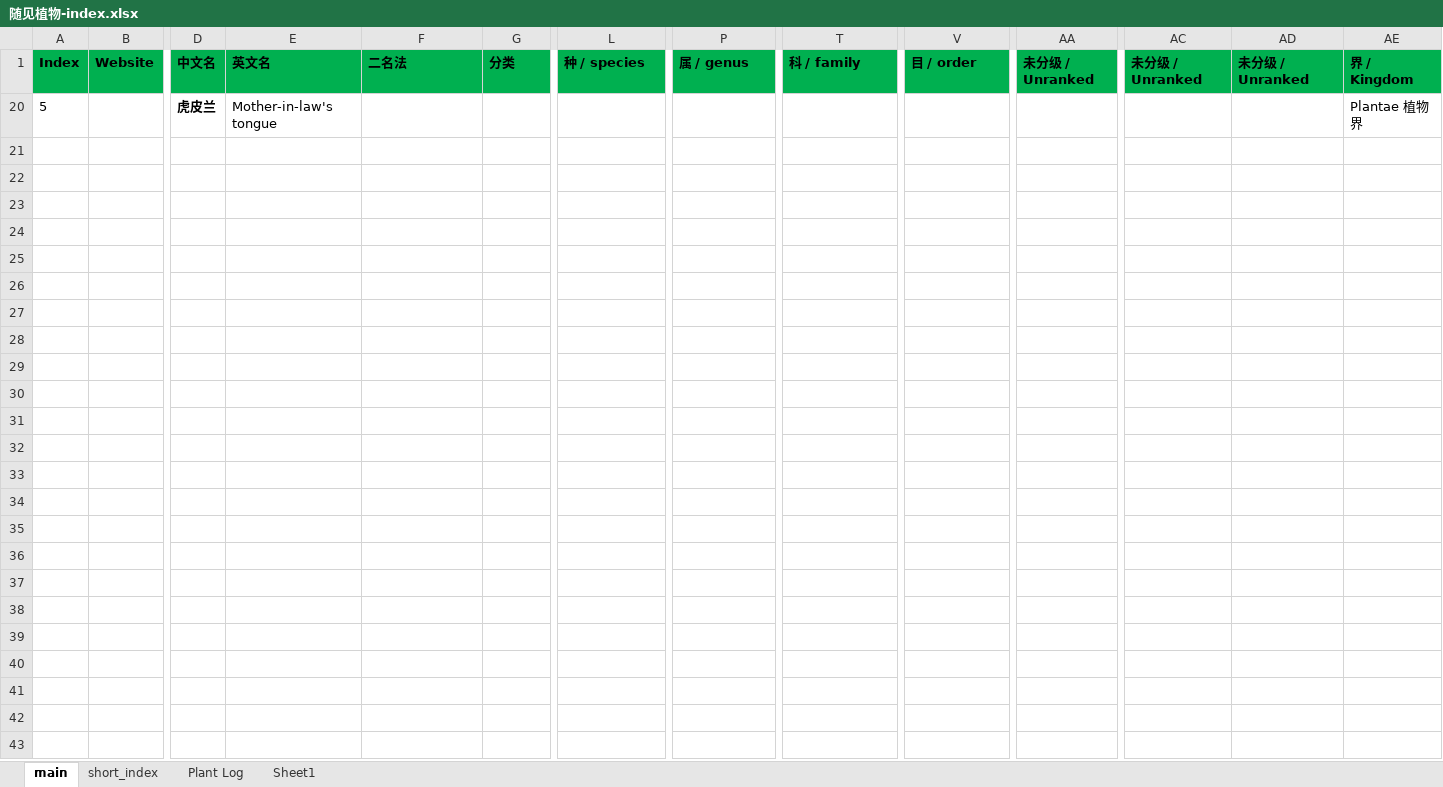
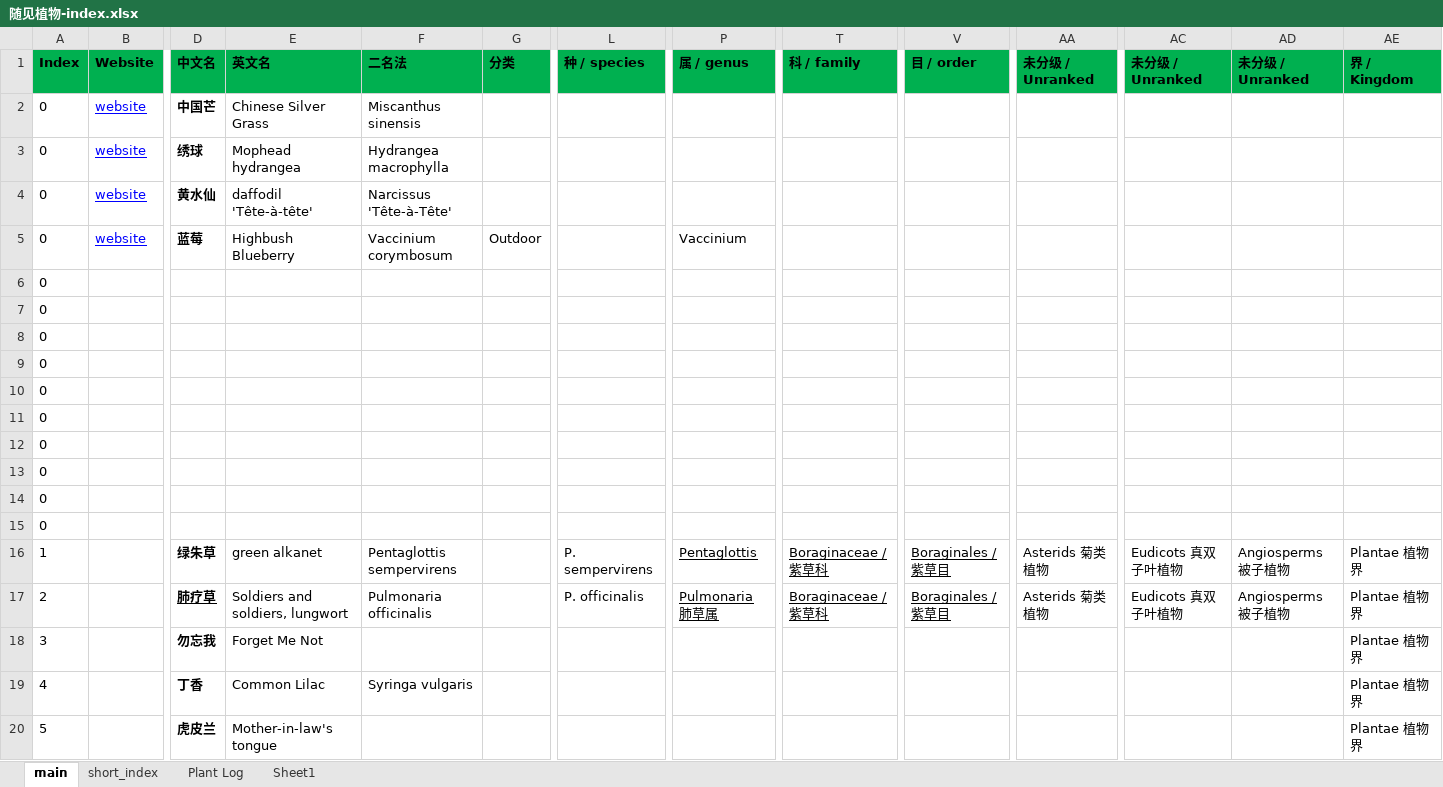
Before and after one commit to LiCo049/plants, an Excel workbook: 随见植物-index.xlsx, sheet main, drawn as a sheet; only a part is shown, gaps mark what is left out; values as stored, in another font and other column widths than the file's, no borders; rows hold the shown columns only; the diff covers the shown part only; the diff names each change by its address in the sheet, - before the commit and + after, or states it on an @@ line.

```diff
--- a/随见植物-index.xlsx (sheet main)
+++ b/随见植物-index.xlsx (sheet main)
@@ row 2 unhidden: 0 | website | 中国芒 | Chinese Silver Grass | Miscanthus sinensis @@
@@ row 3 unhidden: 0 | website | 绣球 | Mophead hydrangea | Hydrangea macrophylla @@
@@ row 4 unhidden: 0 | website | 黄水仙 | daffodil 'Tête-à-tête' | Narcissus 'Tête-à-Tête' @@
@@ row 5 unhidden: 0 | website | 蓝莓 | Highbush Blueberry | Vaccinium corymbosum | Outdoor |  | Vaccinium @@
@@ row 6 unhidden: 0 @@
@@ row 7 unhidden: 0 @@
@@ row 8 unhidden: 0 @@
@@ row 9 unhidden: 0 @@
@@ row 10 unhidden: 0 @@
@@ row 11 unhidden: 0 @@
@@ row 12 unhidden: 0 @@
@@ row 13 unhidden: 0 @@
@@ row 14 unhidden: 0 @@
@@ row 15 unhidden: 0 @@
@@ row 16 unhidden: 1 |  | 绿朱草 | green alkanet | Pentaglottis sempervirens |  | P. sempervirens | Pentaglottis | Boraginaceae / 紫草科 | Boraginales / 紫草目 | Asterids 菊类植物 | Eudicots 真双子叶植物 | Angiosperms 被子植物 | Plantae 植物界 @@
@@ row 17 unhidden: 2 |  | 肺疗草 | Soldiers and soldiers, lungwort | Pulmonaria officinalis |  | P. officinalis | Pulmonaria 肺草属 | Boraginaceae / 紫草科 | Boraginales / 紫草目 | Asterids 菊类植物 | Eudicots 真双子叶植物 | Angiosperms 被子植物 | Plantae 植物界 @@
@@ row 18 unhidden: 3 |  | 勿忘我 | Forget Me Not |  |  |  |  |  |  |  |  |  | Plantae 植物界 @@
@@ row 19 unhidden: 4 |  | 丁香 | Common Lilac | Syringa vulgaris |  |  |  |  |  |  |  |  | Plantae 植物界 @@
```
Also changed, not shown: 1 added row and 151 hidden or unhidden rows elsewhere in this sheet, sheet Plant Log, 13 other files.
